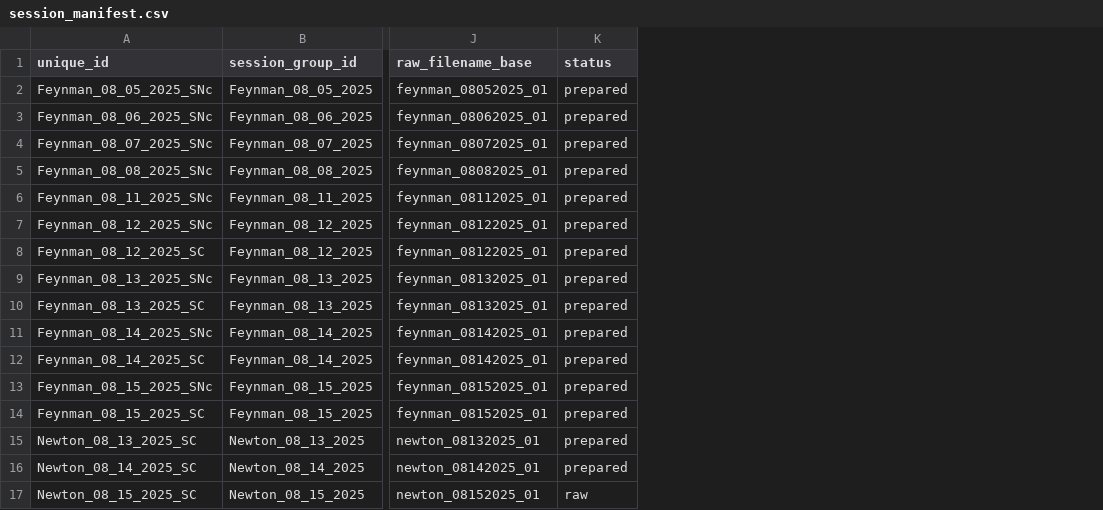
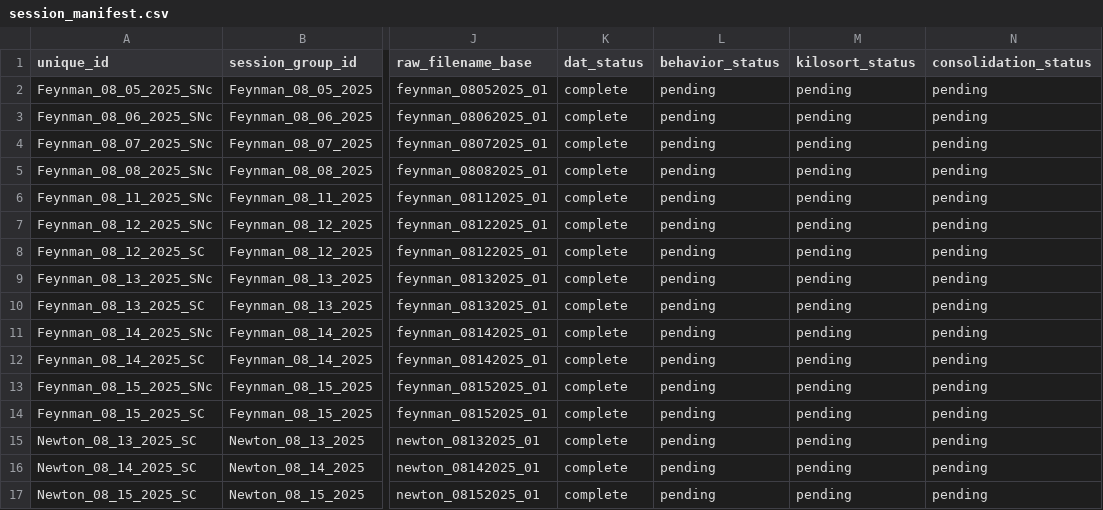
Before and after one commit to jamespherman/neuro-preprocessing-pipeline, a CSV file: config/session_manifest.csv, drawn as a sheet; only a part is shown, gaps mark what is left out; removed rows and columns are numbered as before the commit, all else as after; the diff names each change by its address in the sheet, - before the commit and + after, or states it on an @@ line.

Commit message:
Update session_manifest.csv

```diff
--- a/config/session_manifest.csv
+++ b/config/session_manifest.csv
-column K (status), rows 2-17: prepared | prepared | prepared | prepared | prepared | prepared | prepared | prepared | prepared | prepared | prepared | prepared | prepared | prepared | prepared | raw
+column K (dat_status), rows 2-17: all complete
+column L (behavior_status), rows 2-17: all pending
+column M (kilosort_status), rows 2-17: all pending
+column N (consolidation_status), rows 2-17: all pending
```
